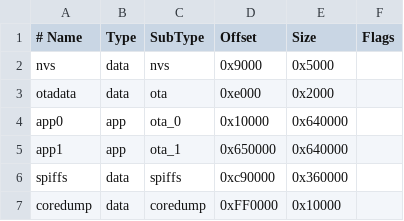
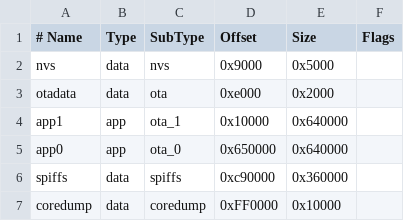
Before and after one commit to vietbachster/microreader, a CSV file: platforms/esp32/default_16MB.csv, drawn as a sheet.

```diff
--- a/platforms/esp32/default_16MB.csv
+++ b/platforms/esp32/default_16MB.csv
@@ -3,4 +3,4 @@ nvs,      data, nvs,     0x9000,  0x5000,
 otadata,  data, ota,     0xe000,  0x2000,
-app0,     app,  ota_0,   0x10000, 0x640000,
-app1,     app,  ota_1,   0x650000,0x640000,
+app1,     app,  ota_1,   0x10000, 0x640000,
+app0,     app,  ota_0,   0x650000, 0x640000,
 spiffs,   data, spiffs,  0xc90000,0x360000,
```
Also changed, not shown: 37 other files.
